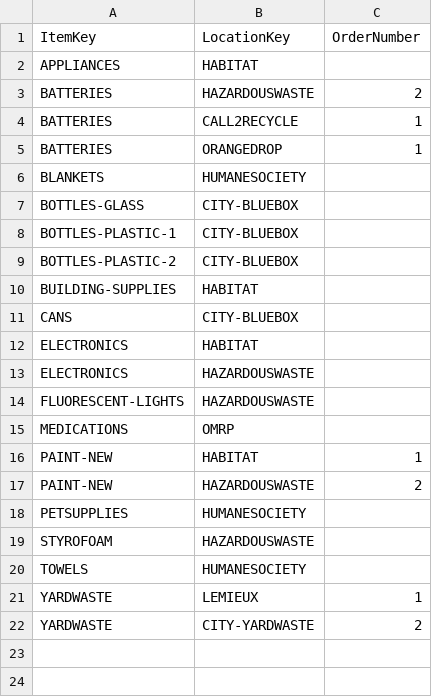
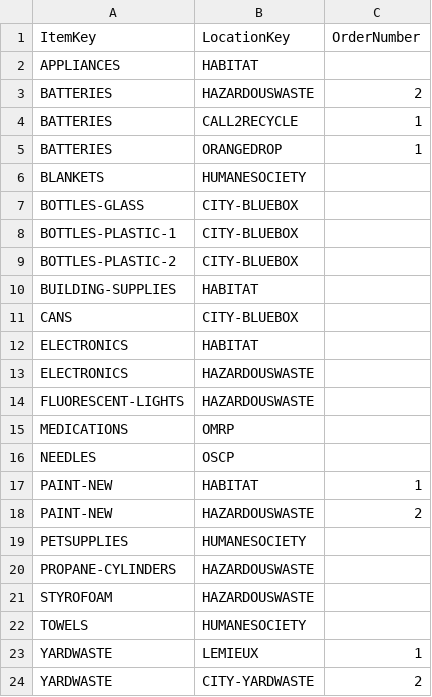
Before and after one commit to cityssm/disposal-app, a CSV file: data/itemLocations.csv, drawn as a sheet; the diff names each change by its address in the sheet, - before the commit and + after, or states it on an @@ line.

```diff
--- a/data/itemLocations.csv
+++ b/data/itemLocations.csv
+row 16: NEEDLES | OSCP
+row 20: PROPANE-CYLINDERS | HAZARDOUSWASTE
```
Also changed, not shown: data/items.csv, data/locations.csv, 4 other files.
